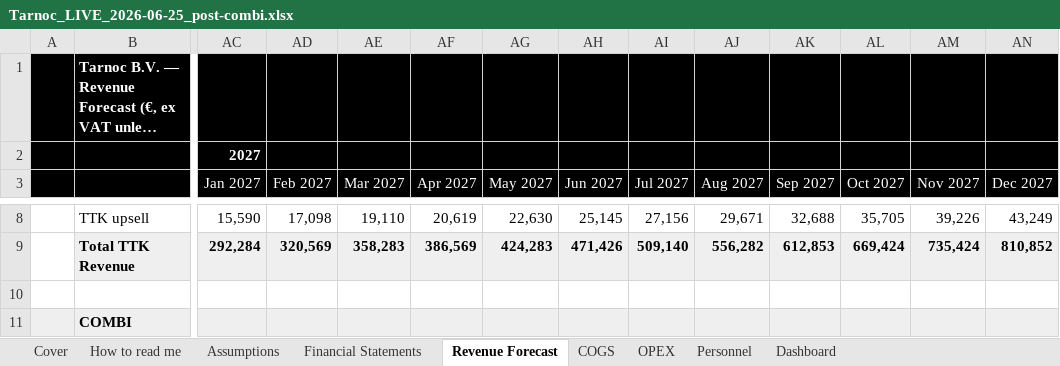
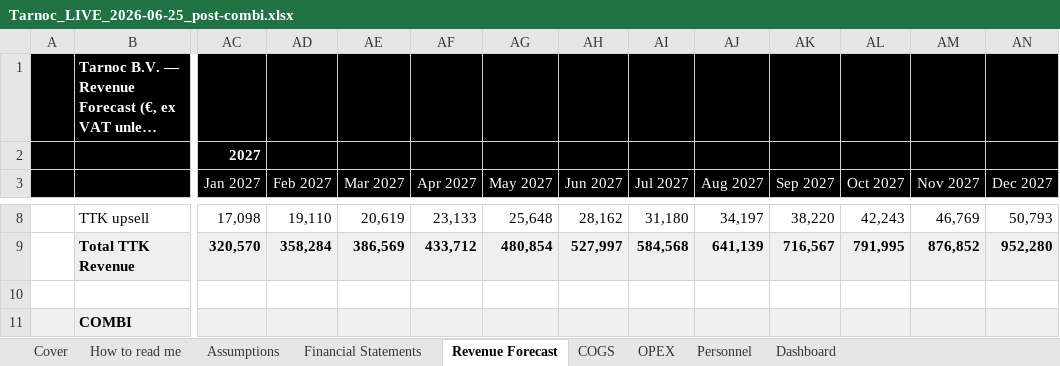
Before and after one commit to SMDevolute/financial-models, an Excel workbook: models/Tarnoc_LIVE_2026-06-25_post-combi.xlsx, sheet Revenue Forecast, drawn as a sheet; only a part is shown, gaps mark what is left out; long unchanged cells end in …; values as stored, in another font and other column widths than the file's, no borders; charts and pictures not drawn; the diff covers the shown part only; the diff names each change by its address in the sheet, - before the commit and + after, or states it on an @@ line.

```diff
--- a/models/Tarnoc_LIVE_2026-06-25_post-combi.xlsx (sheet Revenue Forecast)
+++ b/models/Tarnoc_LIVE_2026-06-25_post-combi.xlsx (sheet Revenue Forecast)
-AC8 (Jan 2027): 15,590
+AC8 (Jan 2027): 17,098
-AD8 (Feb 2027): 17,098
+AD8 (Feb 2027): 19,110
-AE8 (Mar 2027): 19,110
+AE8 (Mar 2027): 20,619
-AF8 (Apr 2027): 20,619
+AF8 (Apr 2027): 23,133
-AG8 (May 2027): 22,630
+AG8 (May 2027): 25,648
-AH8 (Jun 2027): 25,145
+AH8 (Jun 2027): 28,162
-AI8 (Jul 2027): 27,156
+AI8 (Jul 2027): 31,180
-AJ8 (Aug 2027): 29,671
+AJ8 (Aug 2027): 34,197
-AK8 (Sep 2027): 32,688
+AK8 (Sep 2027): 38,220
-AL8 (Oct 2027): 35,705
+AL8 (Oct 2027): 42,243
-AM8 (Nov 2027): 39,226
+AM8 (Nov 2027): 46,769
-AN8 (Dec 2027): 43,249
+AN8 (Dec 2027): 50,793
-AC9 (Jan 2027): 292,284
+AC9 (Jan 2027): 320,570
-AD9 (Feb 2027): 320,569
+AD9 (Feb 2027): 358,284
-AE9 (Mar 2027): 358,283
+AE9 (Mar 2027): 386,569
-AF9 (Apr 2027): 386,569
+AF9 (Apr 2027): 433,712
-AG9 (May 2027): 424,283
+AG9 (May 2027): 480,854
-AH9 (Jun 2027): 471,426
+AH9 (Jun 2027): 527,997
-AI9 (Jul 2027): 509,140
+AI9 (Jul 2027): 584,568
-AJ9 (Aug 2027): 556,282
+AJ9 (Aug 2027): 641,139
-AK9 (Sep 2027): 612,853
+AK9 (Sep 2027): 716,567
-AL9 (Oct 2027): 669,424
+AL9 (Oct 2027): 791,995
-AM9 (Nov 2027): 735,424
+AM9 (Nov 2027): 876,852
-AN9 (Dec 2027): 810,852
+AN9 (Dec 2027): 952,280
```
Also changed, not shown: 527 edited cells elsewhere in this sheet, sheet Financial Statements, sheet COGS, sheet OPEX, sheet Assumptions, sheet Dashboard, formulas that keep their value, charts or pictures.
